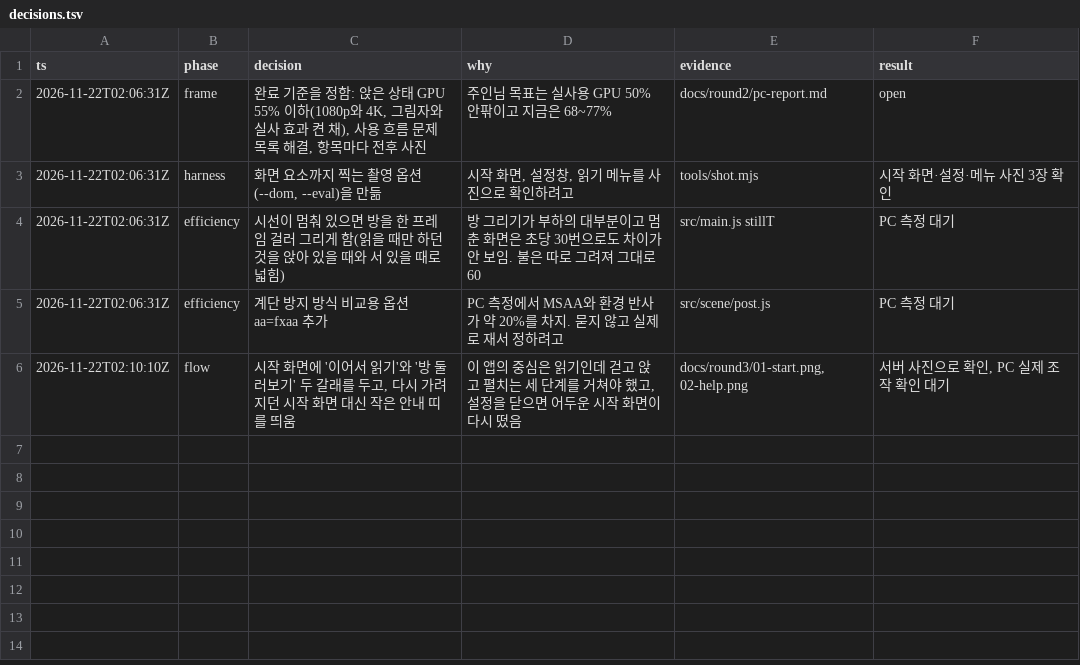
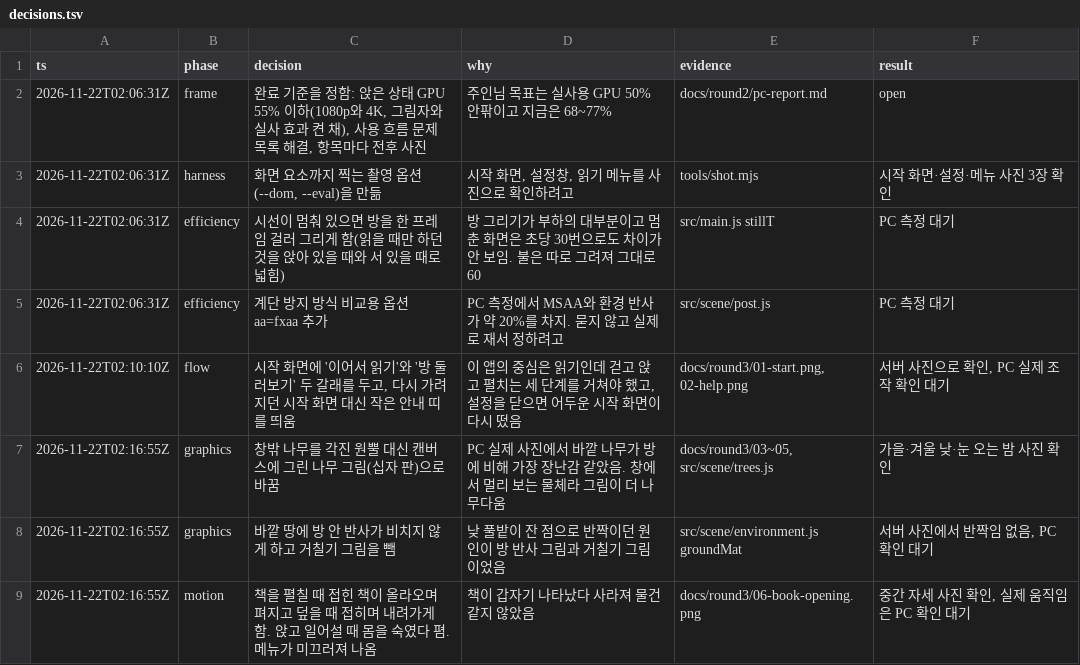
Before and after one commit to violetflag/coding, a TSV file: docs/round3/decisions.tsv, drawn as a sheet; the diff names each change by its address in the sheet, - before the commit and + after, or states it on an @@ line.

```diff
--- a/docs/round3/decisions.tsv
+++ b/docs/round3/decisions.tsv
+row 7: 2026-11-22T02:16:55Z | graphics | 창밖 나무를 각진 원뿔 대신 캔버스에 그린 나무 그림(십자 판)으로 바꿈 | PC 실제 사진에서 바깥 나무가 방에 비해 가장 장난감 같았음. 창에서 멀리 보는 물체라 그림이 더 나무다움 | docs/round3/03~05, src/scene/trees.js | 가을·겨울 낮·눈 오는 밤 사진 확인
+row 8: 2026-11-22T02:16:55Z | graphics | 바깥 땅에 방 안 반사가 비치지 않게 하고 거칠기 그림을 뺌 | 낮 풀밭이 잔 점으로 반짝이던 원인이 방 반사 그림과 거칠기 그림이었음 | src/scene/environment.js groundMat | 서버 사진에서 반짝임 없음, PC 확인 대기
+row 9: 2026-11-22T02:16:55Z | motion | 책을 펼칠 때 접힌 책이 올라오며 펴지고 덮을 때 접히며 내려가게 함. 앉고 일어설 때 몸을 숙였다 폄. 메뉴가 미끄러져 나옴 | 책이 갑자기 나타났다 사라져 물건 같지 않았음 | docs/round3/06-book-opening.png | 중간 자세 사진 확인, 실제 움직임은 PC 확인 대기
```
Also changed, not shown: 14 other files.
